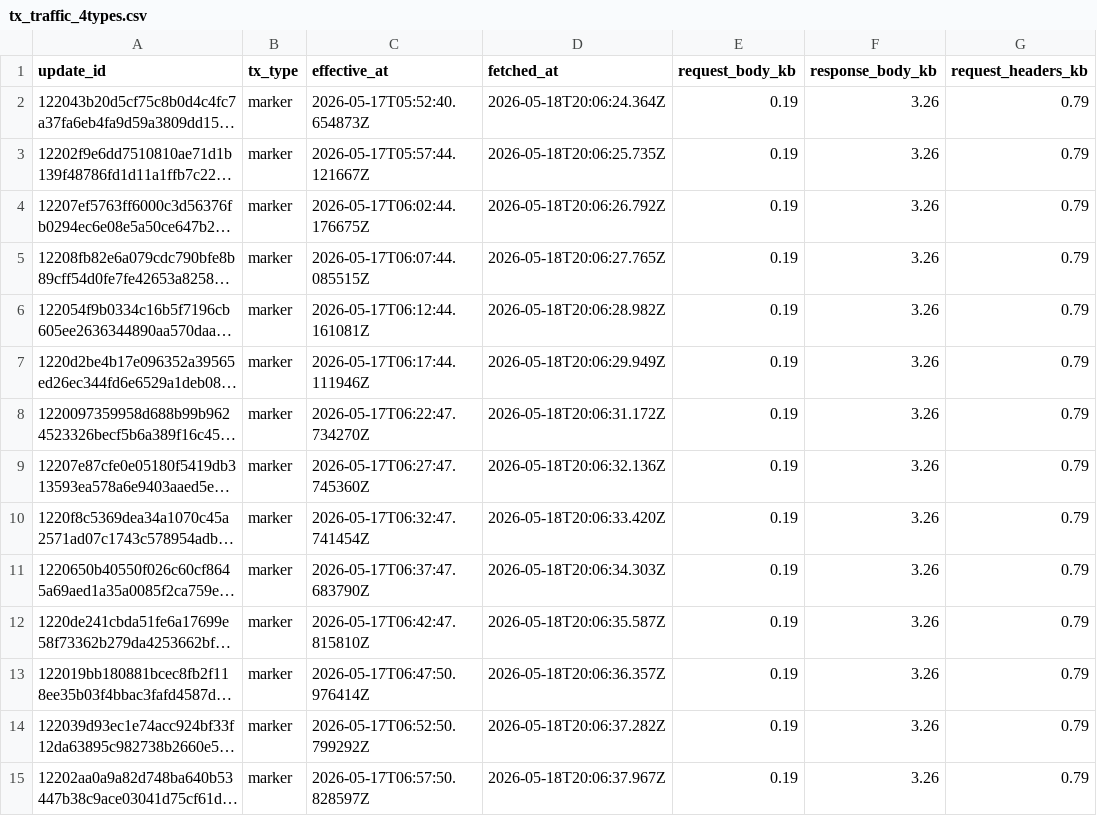
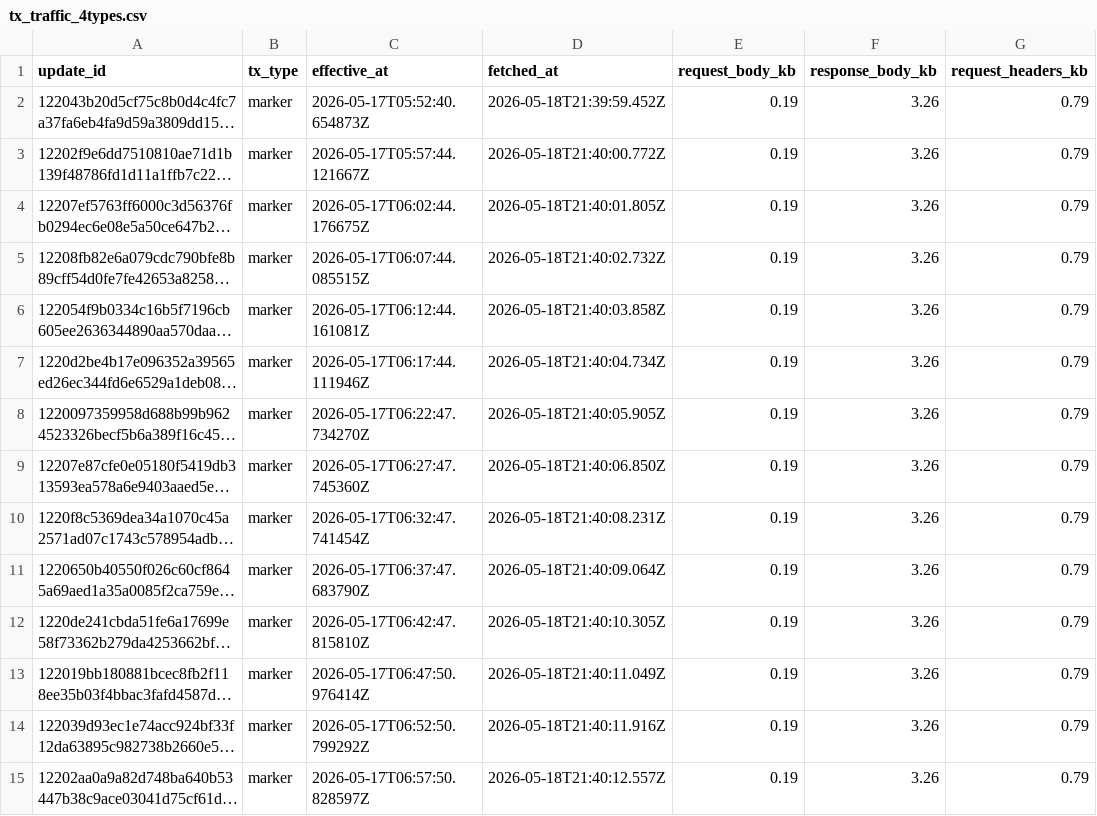
Before and after one commit to ipsita4/validator-traffic-tools, a CSV file: docs/tx_traffic_4types.csv, drawn as a sheet; only a part is shown; long unchanged cells end in …; the diff covers the shown part only; the diff names each change by its address in the sheet, - before the commit and + after, or states it on an @@ line.

```diff
--- a/docs/tx_traffic_4types.csv
+++ b/docs/tx_traffic_4types.csv
-D2 (fetched_at): 2026-05-18T20:06:24.364Z
+D2 (fetched_at): 2026-05-18T21:39:59.452Z
-D3 (fetched_at): 2026-05-18T20:06:25.735Z
+D3 (fetched_at): 2026-05-18T21:40:00.772Z
-D4 (fetched_at): 2026-05-18T20:06:26.792Z
+D4 (fetched_at): 2026-05-18T21:40:01.805Z
-D5 (fetched_at): 2026-05-18T20:06:27.765Z
+D5 (fetched_at): 2026-05-18T21:40:02.732Z
-D6 (fetched_at): 2026-05-18T20:06:28.982Z
+D6 (fetched_at): 2026-05-18T21:40:03.858Z
-D7 (fetched_at): 2026-05-18T20:06:29.949Z
+D7 (fetched_at): 2026-05-18T21:40:04.734Z
-D8 (fetched_at): 2026-05-18T20:06:31.172Z
+D8 (fetched_at): 2026-05-18T21:40:05.905Z
-D9 (fetched_at): 2026-05-18T20:06:32.136Z
+D9 (fetched_at): 2026-05-18T21:40:06.850Z
-D10 (fetched_at): 2026-05-18T20:06:33.420Z
+D10 (fetched_at): 2026-05-18T21:40:08.231Z
-D11 (fetched_at): 2026-05-18T20:06:34.303Z
+D11 (fetched_at): 2026-05-18T21:40:09.064Z
-D12 (fetched_at): 2026-05-18T20:06:35.587Z
+D12 (fetched_at): 2026-05-18T21:40:10.305Z
-D13 (fetched_at): 2026-05-18T20:06:36.357Z
+D13 (fetched_at): 2026-05-18T21:40:11.049Z
-D14 (fetched_at): 2026-05-18T20:06:37.282Z
+D14 (fetched_at): 2026-05-18T21:40:11.916Z
-D15 (fetched_at): 2026-05-18T20:06:37.967Z
+D15 (fetched_at): 2026-05-18T21:40:12.557Z
```
Also changed, not shown: 52 edited cells elsewhere in this file, docs/tx_kb_data.csv, docs/tx_traffic.csv, 3 other files.
